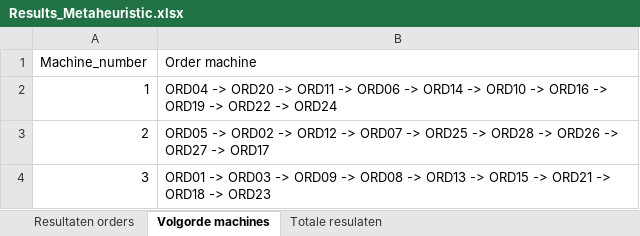
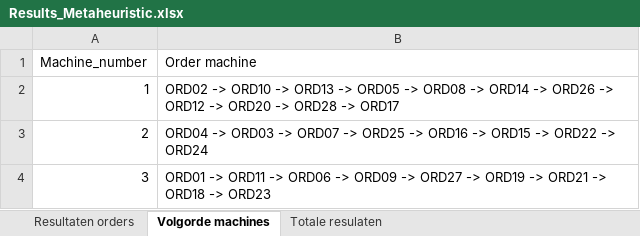
Before and after one commit to FeevanZoghel/OR5, an Excel workbook: Results_Metaheuristic.xlsx, sheet Volgorde machines, drawn as a sheet; values as stored, in another font and other column widths than the file's, no borders; the diff names each change by its address in the sheet, - before the commit and + after, or states it on an @@ line.

```diff
--- a/Results_Metaheuristic.xlsx (sheet Volgorde machines)
+++ b/Results_Metaheuristic.xlsx (sheet Volgorde machines)
-B2 (Order machine): ORD04 -> ORD20 -> ORD11 -> ORD06 -> ORD14 -> ORD10 -> ORD16 -> ORD19 -> ORD22 -> ORD24
+B2 (Order machine): ORD02 -> ORD10 -> ORD13 -> ORD05 -> ORD08 -> ORD14 -> ORD26 -> ORD12 -> ORD20 -> ORD28 -> ORD17
-B3 (Order machine): ORD05 -> ORD02 -> ORD12 -> ORD07 -> ORD25 -> ORD28 -> ORD26 -> ORD27 -> ORD17
+B3 (Order machine): ORD04 -> ORD03 -> ORD07 -> ORD25 -> ORD16 -> ORD15 -> ORD22 -> ORD24
-B4 (Order machine): ORD01 -> ORD03 -> ORD09 -> ORD08 -> ORD13 -> ORD15 -> ORD21…
+B4 (Order machine): ORD01 -> ORD11 -> ORD06 -> ORD09 -> ORD27 -> ORD19 -> ORD21…
```
Also changed, not shown: sheet Resultaten orders, sheet Totale resulaten, Results_Metaheuristic_improved.xlsx, Results_greedy.xlsx, 1 other file.
